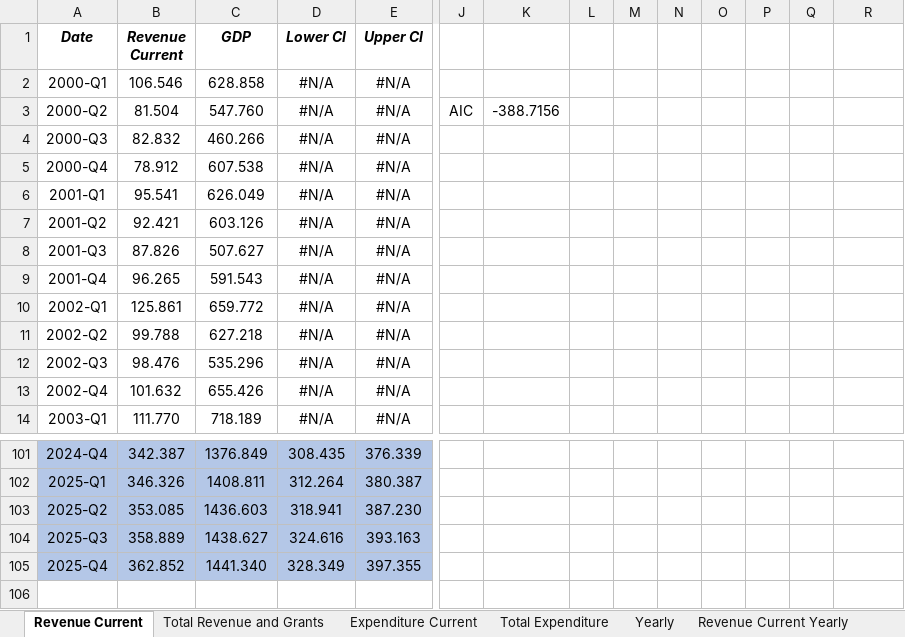
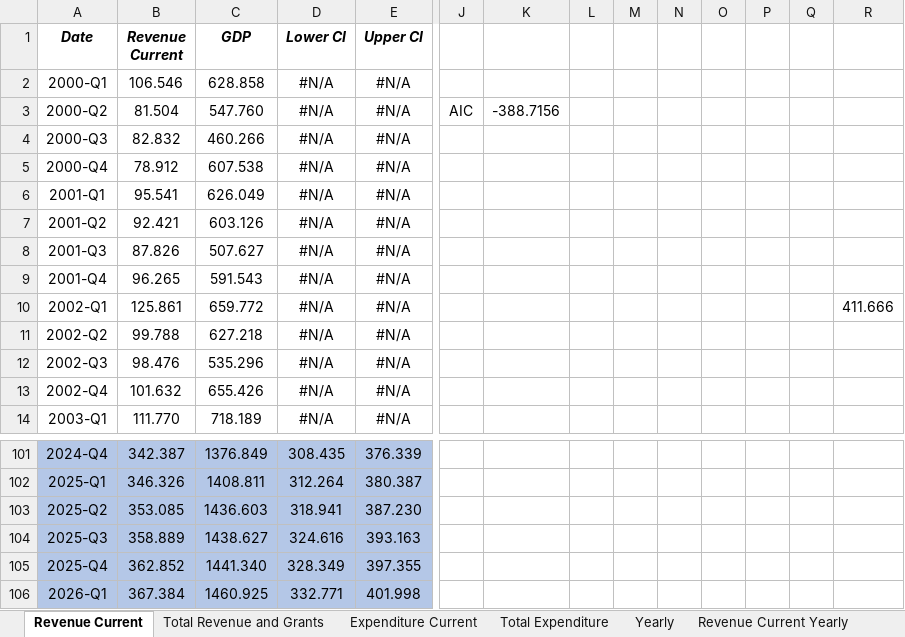
Before and after one commit to msramirezgo/VAR_VEC-2023, an Excel workbook: Quarterly_Yearly_Forecast.xlsx, sheet Revenue Current, drawn as a sheet; only a part is shown, gaps mark what is left out; values as stored, in another font and other column widths than the file's, no borders; charts and pictures not drawn; rows hold the shown columns only; the diff names each change by its address in the sheet, - before the commit and + after, or states it on an @@ line.

```diff
--- a/Quarterly_Yearly_Forecast.xlsx (sheet Revenue Current)
+++ b/Quarterly_Yearly_Forecast.xlsx (sheet Revenue Current)
-R10: (empty)
+R10: 411.666
+row 106: 2026-Q1 | 367.384 | 1460.925 | 332.771 | 401.998
```
Also changed, not shown: sheet Yearly, sheet Revenue Current Yearly, sheet Total Expenditure Yearly, sheet Expenditure Current Yearly, sheet Total Revenue and Grants Yearly, sheet Expenditure Current, 2 more sheets, formulas that keep their value, charts or pictures.
